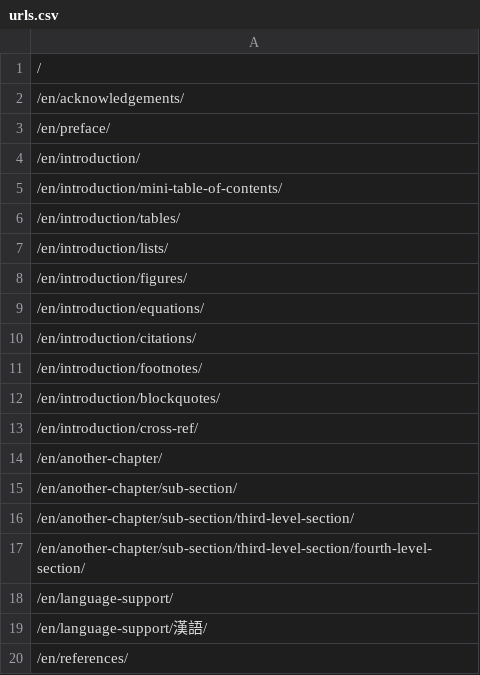
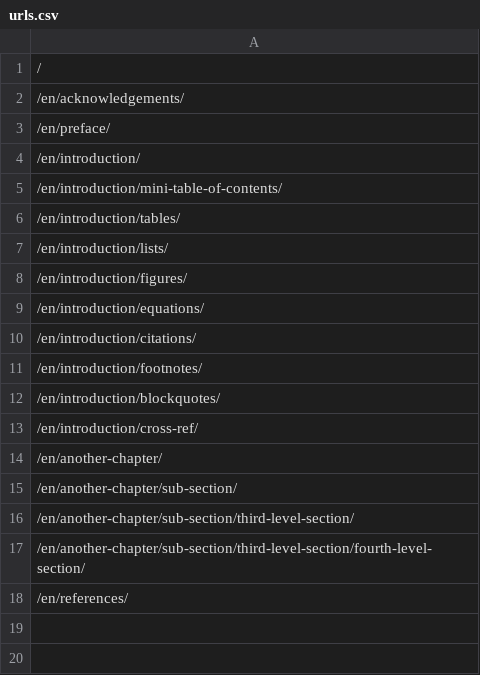
Before and after one commit to open-review-toolkit/open-review-toolkit, a CSV file: en/urls.csv, drawn as a sheet; the diff names each change by its address in the sheet, - before the commit and + after, or states it on an @@ line.

```diff
--- a/en/urls.csv
+++ b/en/urls.csv
-row 18: /en/language-support/
-row 19: /en/language-support/漢語/
```
Also changed, not shown: 24 other files.
